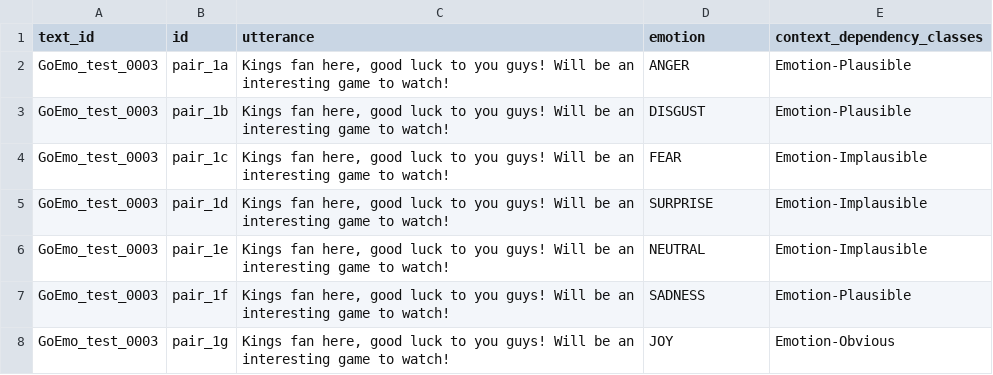
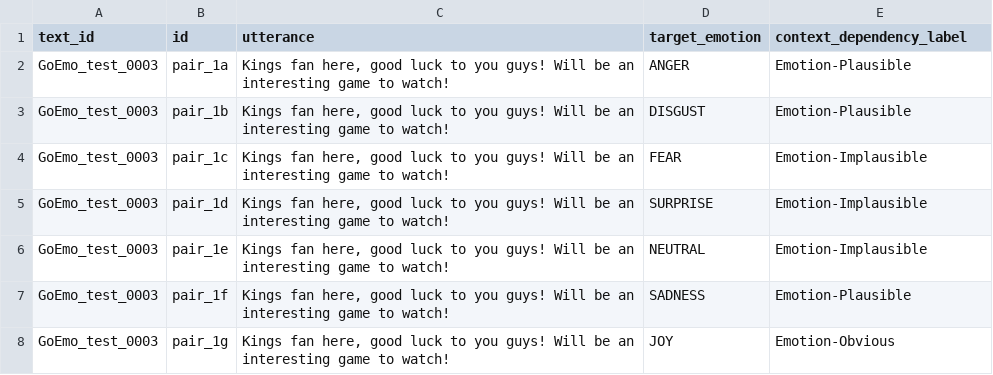
Before and after one commit to nirmalsurange/PoETIC, a CSV file: dataset/poetic.csv, drawn as a sheet; only a part is shown.

```diff
--- a/dataset/poetic.csv
+++ b/dataset/poetic.csv
@@ -1,2 +1,2 @@
-text_id,id,utterance,emotion,context_dependency_classes
+text_id,id,utterance,target_emotion,context_dependency_label
 GoEmo_test_0003,pair_1a,"Kings fan here, good luck to you guys! Will be an interesting game to watch!",ANGER,Emotion-Plausible
```
Also changed, not shown: 1 other file.
